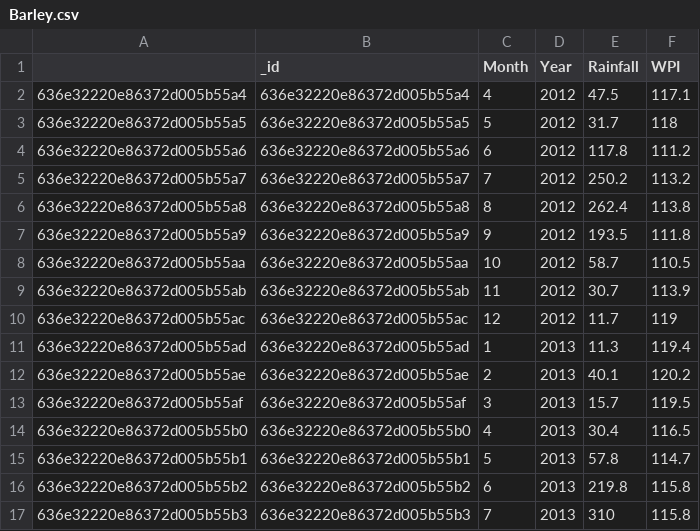
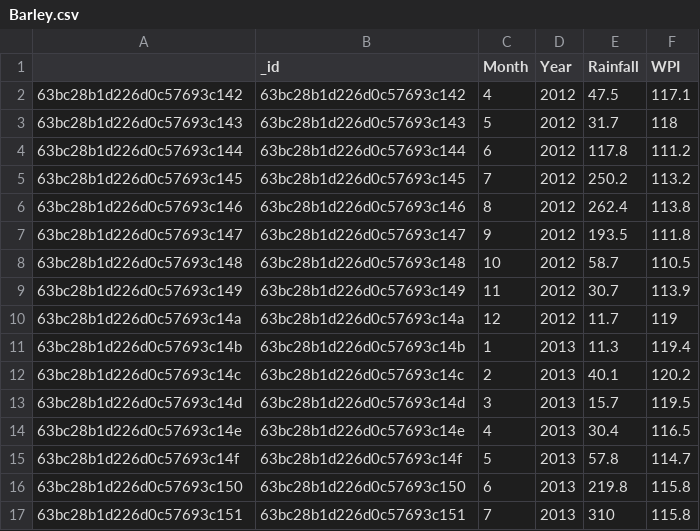
Before and after one commit to IbrahiimKhan/andaaz, a CSV file: static/Barley.csv, drawn as a sheet; only a part is shown; the diff covers the shown part only.

```diff
--- a/static/Barley.csv
+++ b/static/Barley.csv
@@ -1,17 +1,17 @@
 ,_id,Month,Year,Rainfall,WPI
-636e32220e86372d005b55a4,636e32220e86372d005b55a4,4,2012,47.5,117.1
-636e32220e86372d005b55a5,636e32220e86372d005b55a5,5,2012,31.7,118
-636e32220e86372d005b55a6,636e32220e86372d005b55a6,6,2012,117.8,111.2
-636e32220e86372d005b55a7,636e32220e86372d005b55a7,7,2012,250.2,113.2
-636e32220e86372d005b55a8,636e32220e86372d005b55a8,8,2012,262.4,113.8
-636e32220e86372d005b55a9,636e32220e86372d005b55a9,9,2012,193.5,111.8
-636e32220e86372d005b55aa,636e32220e86372d005b55aa,10,2012,58.7,110.5
-636e32220e86372d005b55ab,636e32220e86372d005b55ab,11,2012,30.7,113.9
-636e32220e86372d005b55ac,636e32220e86372d005b55ac,12,2012,11.7,119
-636e32220e86372d005b55ad,636e32220e86372d005b55ad,1,2013,11.3,119.4
-636e32220e86372d005b55ae,636e32220e86372d005b55ae,2,2013,40.1,120.2
-636e32220e86372d005b55af,636e32220e86372d005b55af,3,2013,15.7,119.5
-636e32220e86372d005b55b0,636e32220e86372d005b55b0,4,2013,30.4,116.5
-636e32220e86372d005b55b1,636e32220e86372d005b55b1,5,2013,57.8,114.7
-636e32220e86372d005b55b2,636e32220e86372d005b55b2,6,2013,219.8,115.8
-636e32220e86372d005b55b3,636e32220e86372d005b55b3,7,2013,310,115.8
+63bc28b1d226d0c57693c142,63bc28b1d226d0c57693c142,4,2012,47.5,117.1
+63bc28b1d226d0c57693c143,63bc28b1d226d0c57693c143,5,2012,31.7,118
+63bc28b1d226d0c57693c144,63bc28b1d226d0c57693c144,6,2012,117.8,111.2
+63bc28b1d226d0c57693c145,63bc28b1d226d0c57693c145,7,2012,250.2,113.2
+63bc28b1d226d0c57693c146,63bc28b1d226d0c57693c146,8,2012,262.4,113.8
+63bc28b1d226d0c57693c147,63bc28b1d226d0c57693c147,9,2012,193.5,111.8
+63bc28b1d226d0c57693c148,63bc28b1d226d0c57693c148,10,2012,58.7,110.5
+63bc28b1d226d0c57693c149,63bc28b1d226d0c57693c149,11,2012,30.7,113.9
+63bc28b1d226d0c57693c14a,63bc28b1d226d0c57693c14a,12,2012,11.7,119
+63bc28b1d226d0c57693c14b,63bc28b1d226d0c57693c14b,1,2013,11.3,119.4
+63bc28b1d226d0c57693c14c,63bc28b1d226d0c57693c14c,2,2013,40.1,120.2
+63bc28b1d226d0c57693c14d,63bc28b1d226d0c57693c14d,3,2013,15.7,119.5
+63bc28b1d226d0c57693c14e,63bc28b1d226d0c57693c14e,4,2013,30.4,116.5
+63bc28b1d226d0c57693c14f,63bc28b1d226d0c57693c14f,5,2013,57.8,114.7
+63bc28b1d226d0c57693c150,63bc28b1d226d0c57693c150,6,2013,219.8,115.8
+63bc28b1d226d0c57693c151,63bc28b1d226d0c57693c151,7,2013,310,115.8
```
Also changed, not shown: 130 edited cells elsewhere in this file, static/Arhar.csv, static/Bajra.csv, 24 other files.
